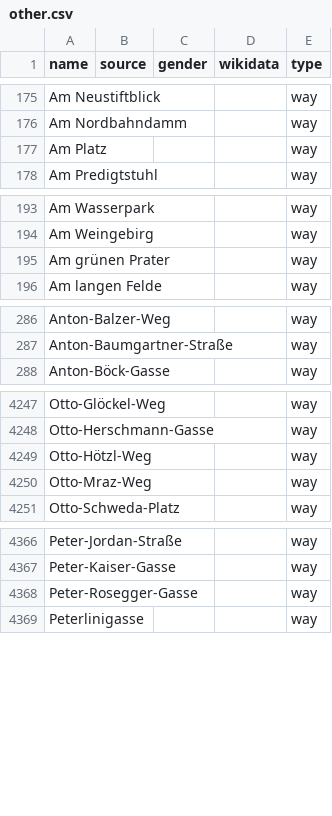
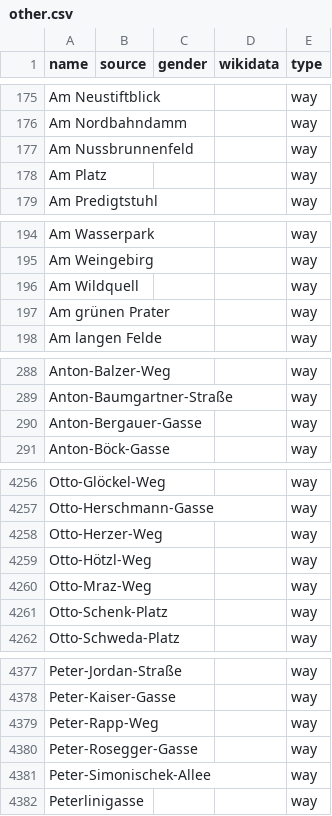
Before and after one commit to EqualStreetNames/equalstreetnames-vienna, a CSV file: data/other.csv, drawn as a sheet; only a part is shown, gaps mark what is left out; the diff covers the shown part only; the diff names each change by its address in the sheet, - before the commit and + after, or states it on an @@ line.

```diff
--- a/data/other.csv
+++ b/data/other.csv
+row 177: Am Nussbrunnenfeld |  |  |  | way
+row 196: Am Wildquell |  |  |  | way
+row 290: Anton-Bergauer-Gasse |  |  |  | way
+row 4258: Otto-Herzer-Weg |  |  |  | way
+row 4261: Otto-Schenk-Platz |  |  |  | way
+row 4379: Peter-Rapp-Weg |  |  |  | way
+row 4381: Peter-Simonischek-Allee |  |  |  | way
```
Also changed, not shown: 15 added rows, 6 removed rows and 1 edited cell elsewhere in this file, data/gender.csv, 3 other files.
